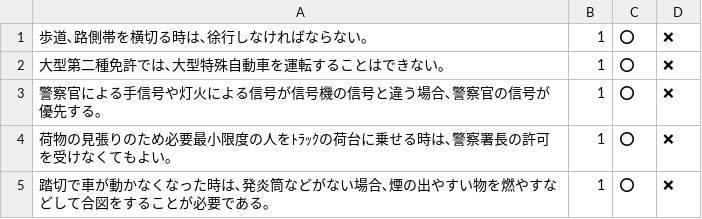
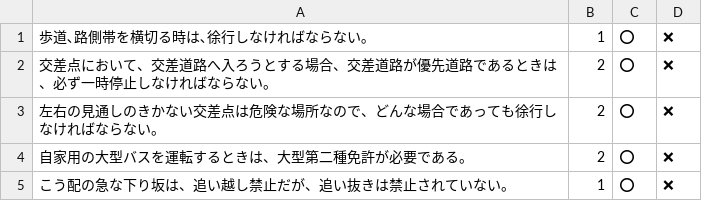
Before and after one commit to muffin-bird/Storyboard, a CSV file: SampleQuiz/SampleQuiz/quiz1.csv, drawn as a sheet; removed rows and columns are numbered as before the commit, all else as after; the diff names each change by its address in the sheet, - before the commit and + after, or states it on an @@ line.

```diff
--- a/SampleQuiz/SampleQuiz/quiz1.csv
+++ b/SampleQuiz/SampleQuiz/quiz1.csv
+row 2: 交差点において、交差道路へ入ろうとする場合、交差道路が優先道路であるときは、必ず一時停止しなければならない。 | 2 | ⭕ | ❌
+row 3: 左右の見通しのきかない交差点は危険な場所なので、どんな場合であっても徐行しなければならない。 | 2 | ⭕ | ❌
-A4: 大型第二種免許では､大型特殊自動車を運転することはできない｡
+A4: 自家用の大型バスを運転するときは、大型第二種免許が必要である。
-B4: 1
+B4: 2
-row 3: 警察官による手信号や灯火による信号が信号機の信号と違う場合､警察官の信号が優先する｡ | 1 | ⭕ | ❌
-row 4: 荷物の見張りのため必要最小限度の人をﾄﾗｯｸの荷台に乗せる時は､警察署長の許可を受けなくてもよい｡ | 1 | ⭕ | ❌
-A5: 踏切で車が動かなくなった時は､発炎筒などがない場合､煙の出やすい物を燃やすなどして合図をすることが必要である｡
+A5: こう配の急な下り坂は、追い越し禁止だが、追い抜きは禁止されていない。
```
Also changed, not shown: SampleQuiz/SampleQuiz/quiz2.csv, SampleQuiz/SampleQuiz/quiz3.csv, 3 other files.
